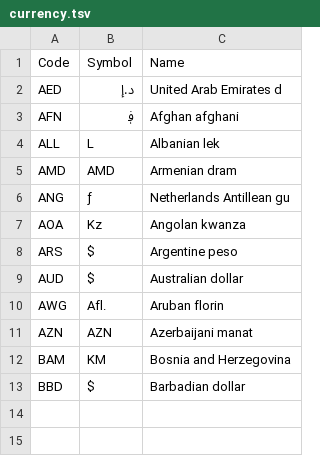
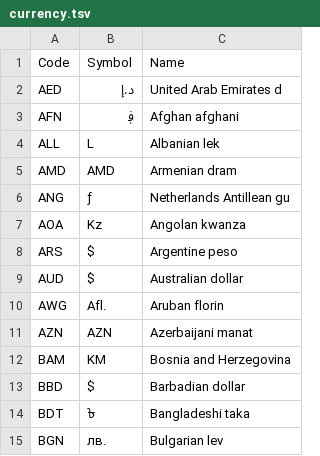
Before and after one commit to arjunem/CSVToTSVConverter, a TSV file: Output/currency.tsv, drawn as a sheet.

```diff
--- a/Output/currency.tsv
+++ b/Output/currency.tsv
@@ -13 +13,3 @@ BAM	KM	Bosnia and Herzegovina
 BBD	$	Barbadian dollar
+BDT	৳ 	Bangladeshi taka
+BGN	лв.	Bulgarian lev
```
Also changed, not shown: 3 other files.
